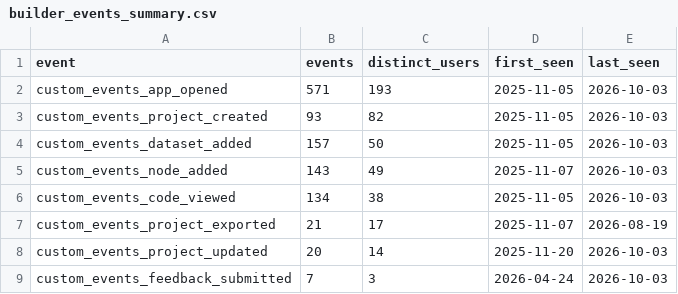
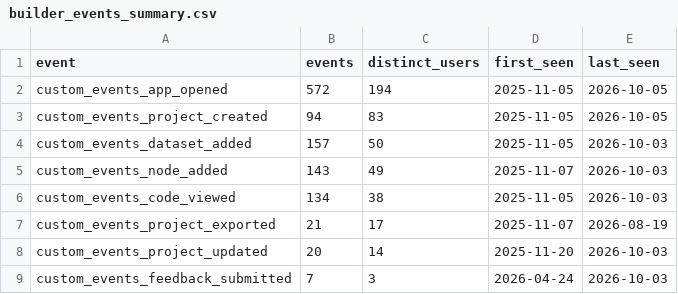
Before and after one commit to kedro-org/kedro-pycafe-data, a CSV file: data/02_intermediate/builder_events_summary.csv, drawn as a sheet.

```diff
--- a/data/02_intermediate/builder_events_summary.csv
+++ b/data/02_intermediate/builder_events_summary.csv
@@ -1,4 +1,4 @@
 "event","events","distinct_users","first_seen","last_seen"
-"custom_events_app_opened",571,193,2025-11-05,2026-10-03
-"custom_events_project_created",93,82,2025-11-05,2026-10-03
+"custom_events_app_opened",572,194,2025-11-05,2026-10-05
+"custom_events_project_created",94,83,2025-11-05,2026-10-05
 "custom_events_dataset_added",157,50,2025-11-05,2026-10-03
```
Also changed, not shown: data/02_intermediate/builder_events_monthly.csv, data/02_intermediate/experimental_dataset_usage_monthly.csv, 7 other files.
